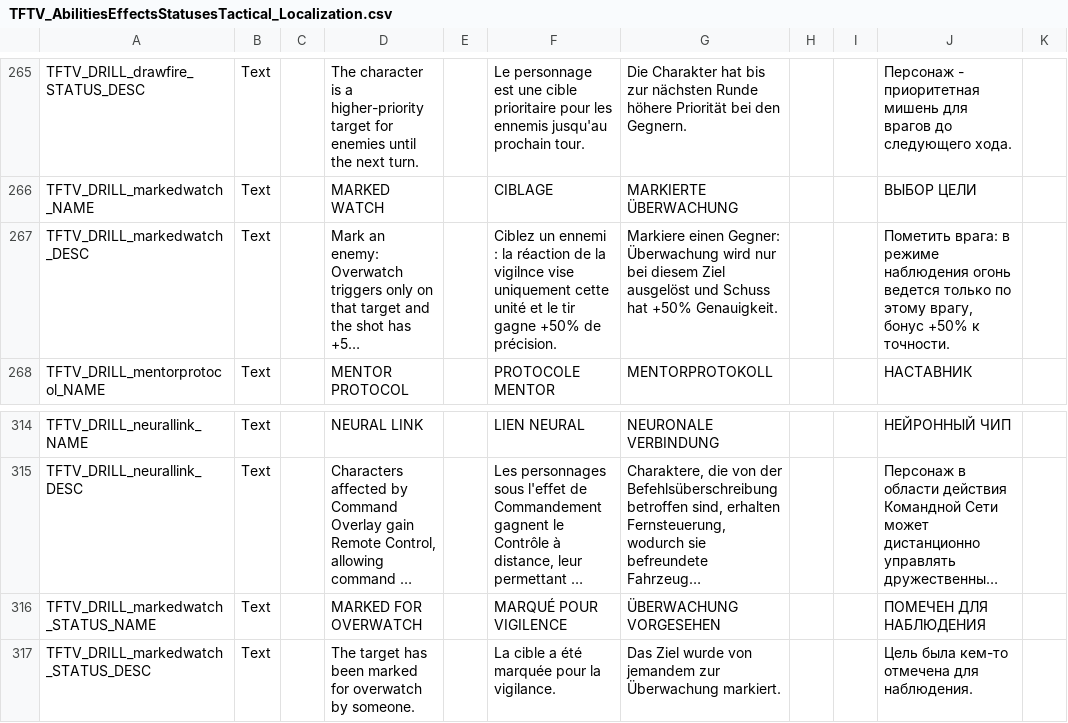
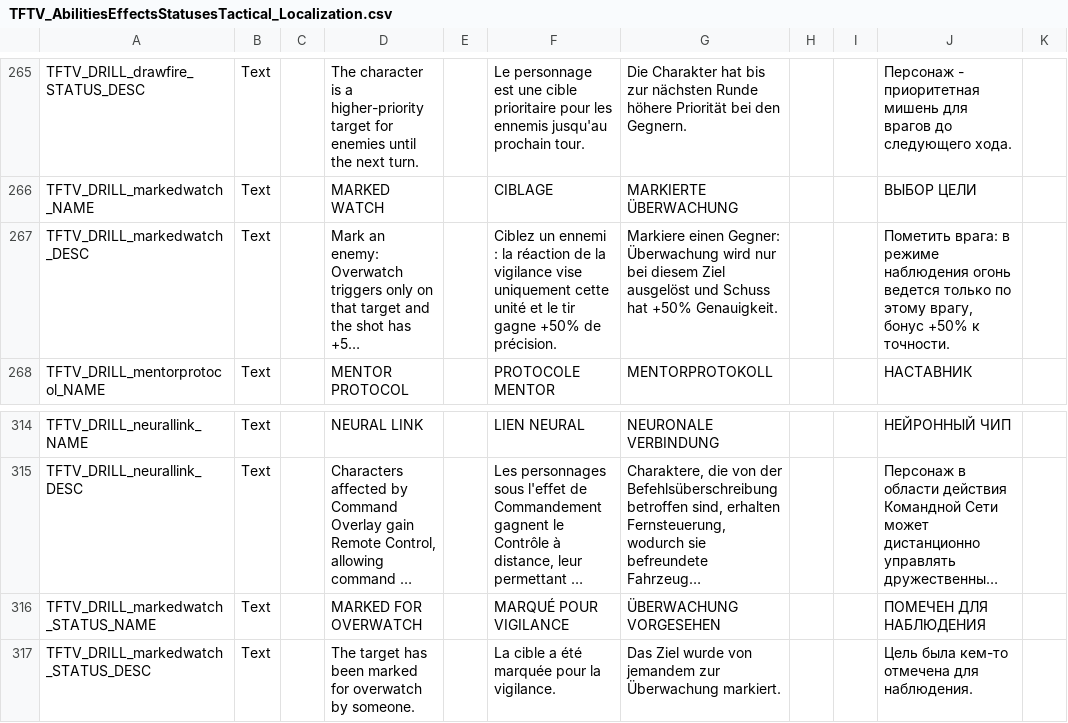
Before and after one commit to ArLn-Fr/TFTV, a CSV file: Dist/Assets/Localization/TFTV_AbilitiesEffectsStatusesTactical_Localization.csv, drawn as a sheet; only a part is shown, gaps mark what is left out; long unchanged cells end in …; the diff names each change by its address in the sheet, - before the commit and + after, or states it on an @@ line.

```diff
--- a/Dist/Assets/Localization/TFTV_AbilitiesEffectsStatusesTactical_Localization.csv
+++ b/Dist/Assets/Localization/TFTV_AbilitiesEffectsStatusesTactical_Localization.csv
-F267: …de la vigilnce vise uniquement…
+F267: …de la vigilance vise uniquement…
-F316: MARQUÉ POUR VIGILENCE
+F316: MARQUÉ POUR VIGILANCE
```
Also changed, not shown: Dist/Assets/Localization/TFTV_AircraftRework_Localization.csv, Dist/Assets/Localization/TFTV_Events_Localization.csv.
